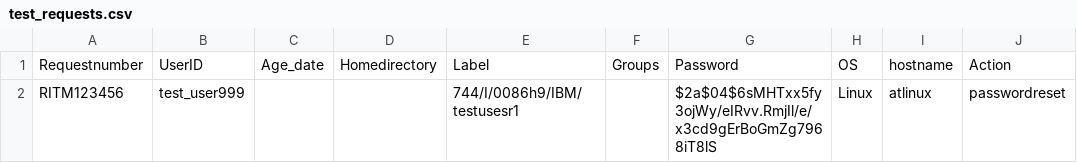
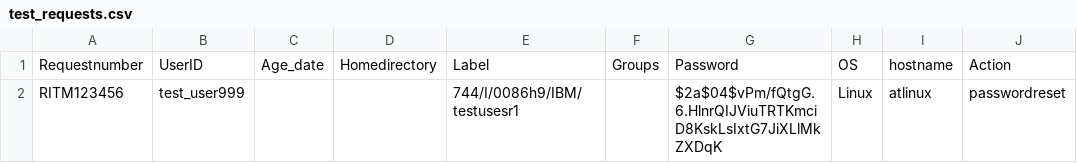
Before and after one commit to viqar19/IAM_Automation_reports, a CSV file: test_requests.csv, drawn as a sheet; only a part is shown; the diff names each change by its address in the sheet, - before the commit and + after, or states it on an @@ line.

Commit message:
Update test_requests.csv

```diff
--- a/test_requests.csv
+++ b/test_requests.csv
-G2: $2a$04$6sMHTxx5fy3ojWy/eIRvv.RmjIl/e/x3cd9gErBoGmZg7968iT8lS
+G2: $2a$04$vPm/fQtgG.6.HlnrQIJViuTRTKmciD8KskLsIxtG7JiXLlMkZXDqK
```
